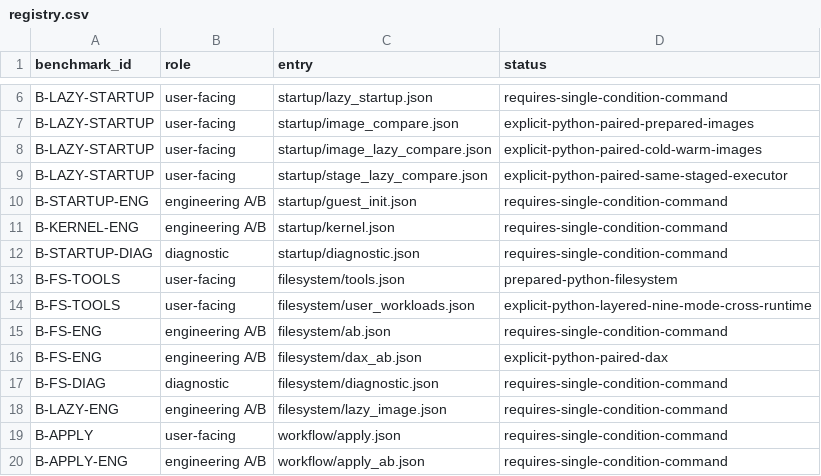
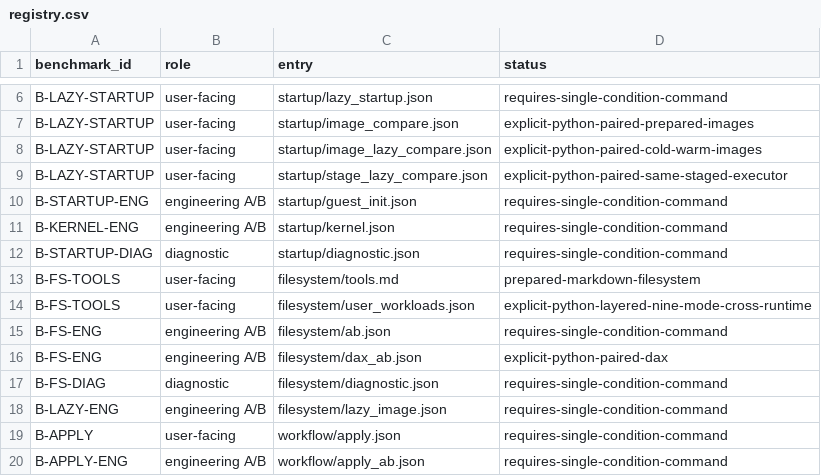
Before and after one commit to DeepLink-org/pvisor, a CSV file: benchmark.new/registry.csv, drawn as a sheet; only a part is shown, gaps mark what is left out.

Commit message:
Add Inline Markdown Table Benchmarks

```diff
--- a/benchmark.new/registry.csv
+++ b/benchmark.new/registry.csv
@@ -12,3 +12,3 @@ B-KERNEL-ENG,engineering A/B,startup/kernel.json,requires-single-condition-comma
 B-STARTUP-DIAG,diagnostic,startup/diagnostic.json,requires-single-condition-command
-B-FS-TOOLS,user-facing,filesystem/tools.json,prepared-python-filesystem
+B-FS-TOOLS,user-facing,filesystem/tools.md,prepared-markdown-filesystem
 B-FS-TOOLS,user-facing,filesystem/user_workloads.json,explicit-python-layered-nine-mode-cross-runtime
```
Also changed, not shown: 23 other files.
